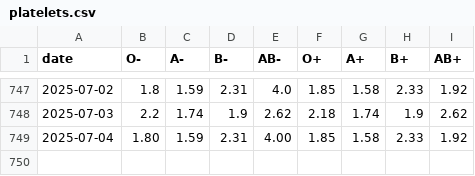
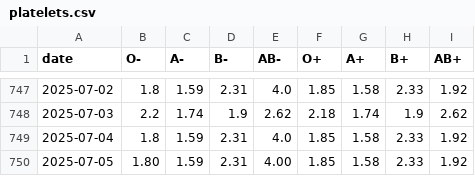
Before and after one commit to svenlatham/nhsbt-blood-levels, a CSV file: platelets.csv, drawn as a sheet; only a part is shown, gaps mark what is left out.

```diff
--- a/platelets.csv
+++ b/platelets.csv
@@ -748,2 +748,3 @@ date,O-,A-,B-,AB-,O+,A+,B+,AB+
 2025-07-03,2.2,1.74,1.9,2.62,2.18,1.74,1.9,2.62
-2025-07-04,1.80,1.59,2.31,4.00,1.85,1.58,2.33,1.92
+2025-07-04,1.8,1.59,2.31,4.0,1.85,1.58,2.33,1.92
+2025-07-05,1.80,1.59,2.31,4.00,1.85,1.58,2.33,1.92
```
Also changed, not shown: blood.csv.
